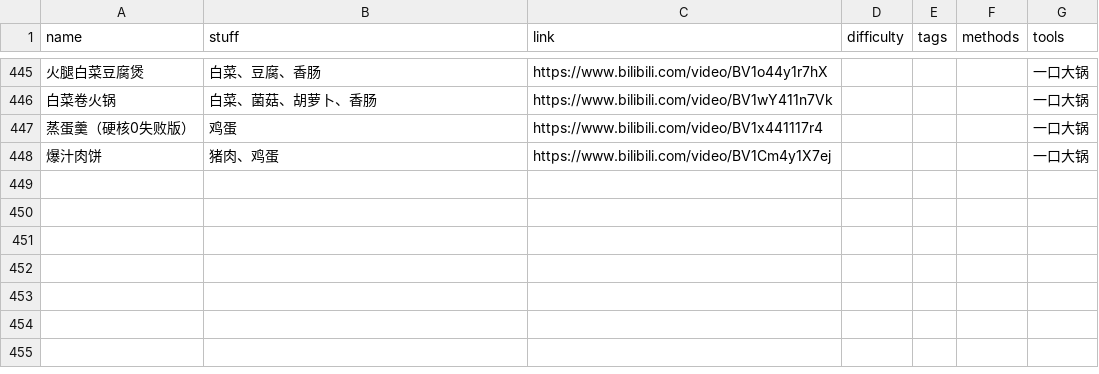
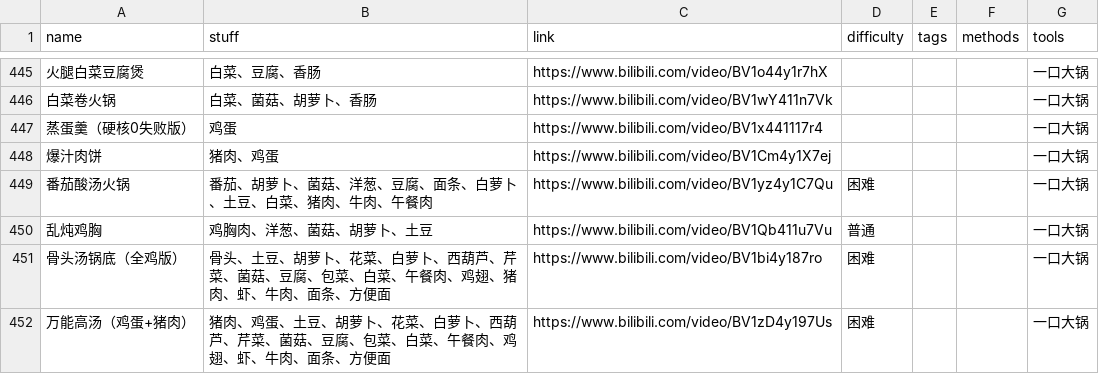
Before and after one commit to YunYouJun/cook, a CSV file: src/data/recipe.csv, drawn as a sheet; only a part is shown, gaps mark what is left out; the diff names each change by its address in the sheet, - before the commit and + after, or states it on an @@ line.

Commit message:
chore: update data

```diff
--- a/src/data/recipe.csv
+++ b/src/data/recipe.csv
+row 449: 番茄酸汤火锅 | 番茄、胡萝卜、菌菇、洋葱、豆腐、面条、白萝卜、土豆、白菜、猪肉、牛肉、午餐肉 | https://www.bilibili.com/video/BV1yz4y1C7Qu | 困难 |  |  | 一口大锅
+row 450: 乱炖鸡胸 | 鸡胸肉、洋葱、菌菇、胡萝卜、土豆 | https://www.bilibili.com/video/BV1Qb411u7Vu | 普通 |  |  | 一口大锅
+row 451: 骨头汤锅底（全鸡版） | 骨头、土豆、胡萝卜、花菜、白萝卜、西葫芦、芹菜、菌菇、豆腐、包菜、白菜、午餐肉、鸡翅、猪肉、虾、牛肉、面条、方便面 | https://www.bilibili.com/video/BV1bi4y187ro | 困难 |  |  | 一口大锅
+row 452: 万能高汤（鸡蛋+猪肉） | 猪肉、鸡蛋、土豆、胡萝卜、花菜、白萝卜、西葫芦、芹菜、菌菇、豆腐、包菜、白菜、午餐肉、鸡翅、虾、牛肉、面条、方便面 | https://www.bilibili.com/video/BV1zD4y197Us | 困难 |  |  | 一口大锅
```
Also changed, not shown: 6 other files.
